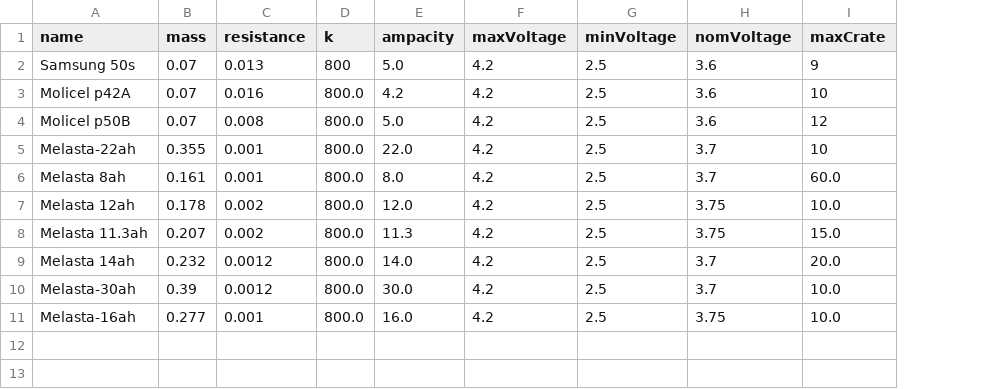
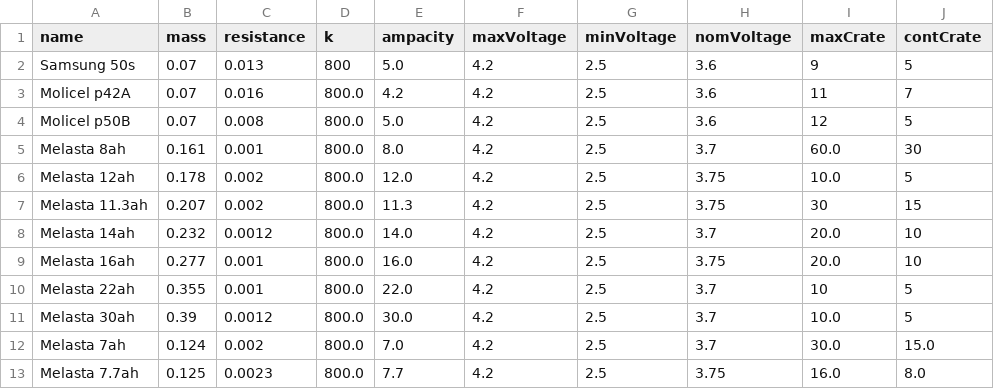
Before and after one commit to patrickpierson1/CBM, a CSV file: Objects/SavedCells/Cells.csv, drawn as a sheet; removed rows and columns are numbered as before the commit, all else as after; the diff names each change by its address in the sheet, - before the commit and + after, or states it on an @@ line.

```diff
--- a/Objects/SavedCells/Cells.csv
+++ b/Objects/SavedCells/Cells.csv
+column J (contCrate), rows 2-8: 5 | 7 | 5 | 30 | 5 | 15 | 10; row 11: 5
-I3 (maxCrate): 10
+I3 (maxCrate): 11
-row 5: Melasta-22ah | 0.355 | 0.001 | 800.0 | 22.0 | 4.2 | 2.5 | 3.7 | 10
-I7 (maxCrate): 15.0
+I7 (maxCrate): 30
+row 9: Melasta 16ah | 0.277 | 0.001 | 800.0 | 16.0 | 4.2 | 2.5 | 3.75 | 20.0 | 10
+row 10: Melasta 22ah | 0.355 | 0.001 | 800.0 | 22.0 | 4.2 | 2.5 | 3.7 | 10 | 5
-A11 (name): Melasta-30ah
+A11 (name): Melasta 30ah
-row 11: Melasta-16ah | 0.277 | 0.001 | 800.0 | 16.0 | 4.2 | 2.5 | 3.75 | 10.0
+row 12: Melasta 7ah | 0.124 | 0.002 | 800.0 | 7.0 | 4.2 | 2.5 | 3.7 | 30.0 | 15.0
+row 13: Melasta 7.7ah | 0.125 | 0.0023 | 800.0 | 7.7 | 4.2 | 2.5 | 3.75 | 16.0 | 8.0
```
Also changed, not shown: 11 other files.
